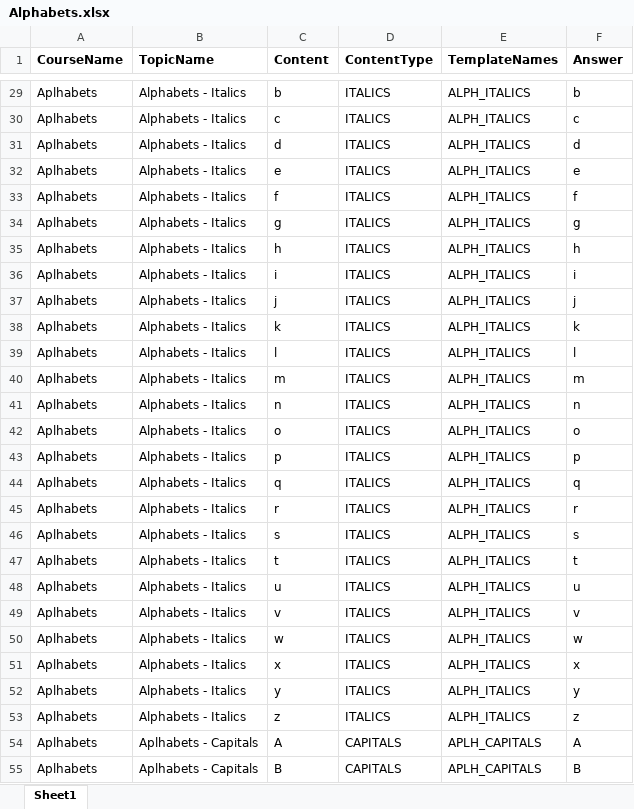
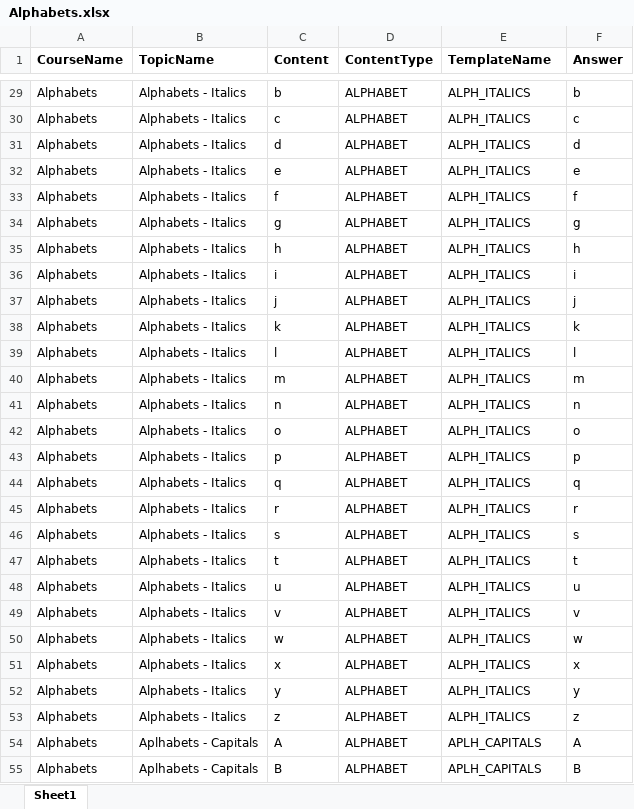
Before and after one commit to neelkirit/LearningManagementSystem, an Excel workbook: src/main/resources/questions/Alphabets.xlsx, sheet Sheet1, drawn as a sheet; only a part is shown, gaps mark what is left out; values as stored, in another font and other column widths than the file's, no borders; the diff covers the shown part only; the diff names each change by its address in the sheet, - before the commit and + after, or states it on an @@ line.

Commit message:
Schema changes to exercise and course to handle more attributes needed

```diff
--- a/src/main/resources/questions/Alphabets.xlsx (sheet Sheet1)
+++ b/src/main/resources/questions/Alphabets.xlsx (sheet Sheet1)
-E1: TemplateNames
+E1: TemplateName
-A29:A55 (CourseName): Aplhabets
+A29:A55 (CourseName): Alphabets
-D29:D53 (ContentType): ITALICS
+D29:D53 (ContentType): ALPHABET
-D54:D55 (ContentType): CAPITALS
+D54:D55 (ContentType): ALPHABET
```
Also changed, not shown: 128 edited cells elsewhere in this sheet, 34 other files.
